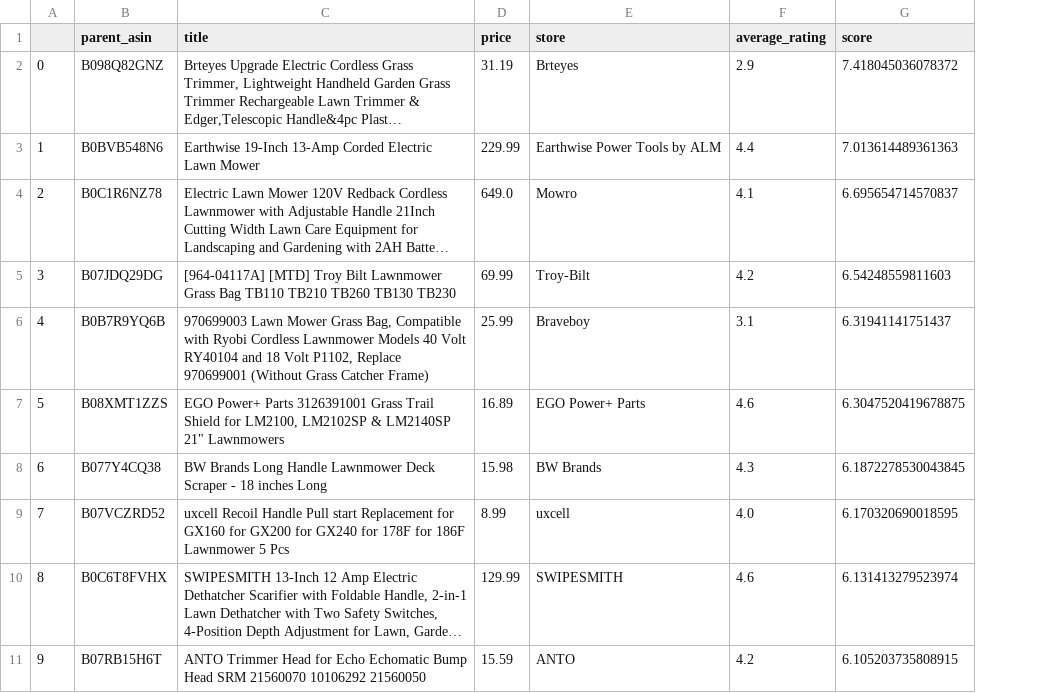
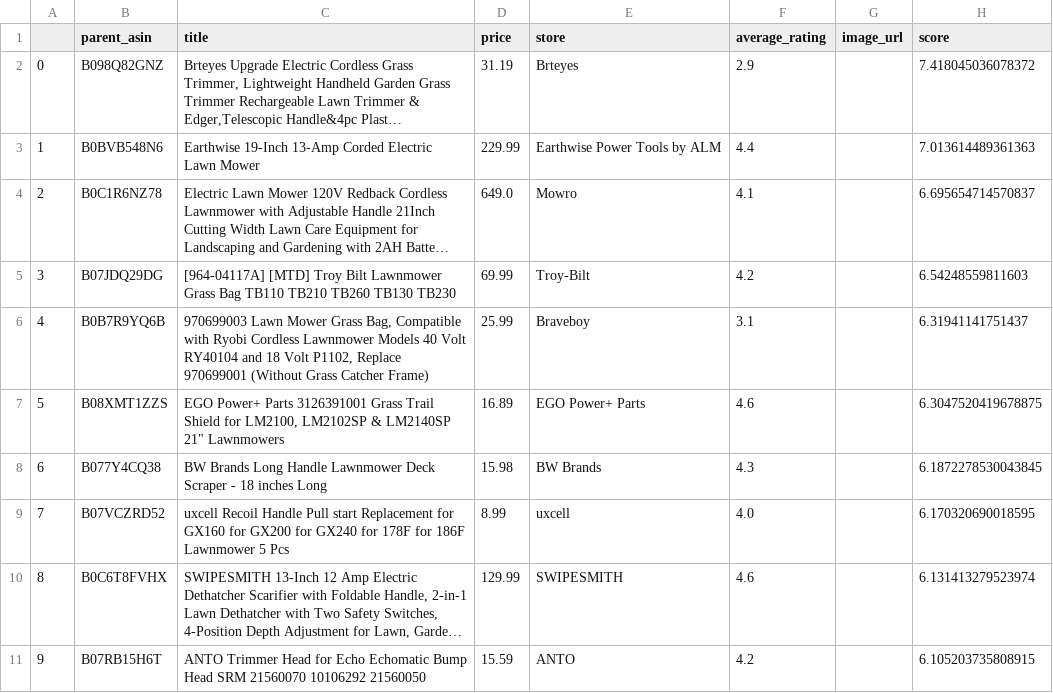
Before and after one commit to UBC-MDS/DSCI_575_project_alx649_joelyp, a CSV file: results/test_queries/BM25_BM25_1.csv, drawn as a sheet; long unchanged cells end in …; the diff names each change by its address in the sheet, - before the commit and + after, or states it on an @@ line.

```diff
--- a/results/test_queries/BM25_BM25_1.csv
+++ b/results/test_queries/BM25_BM25_1.csv
+column G (image_url), empty
```
Also changed, not shown: results/test_queries/BM25_BM25_2.csv, results/test_queries/BM25_BM25_5.csv, 38 other files.
